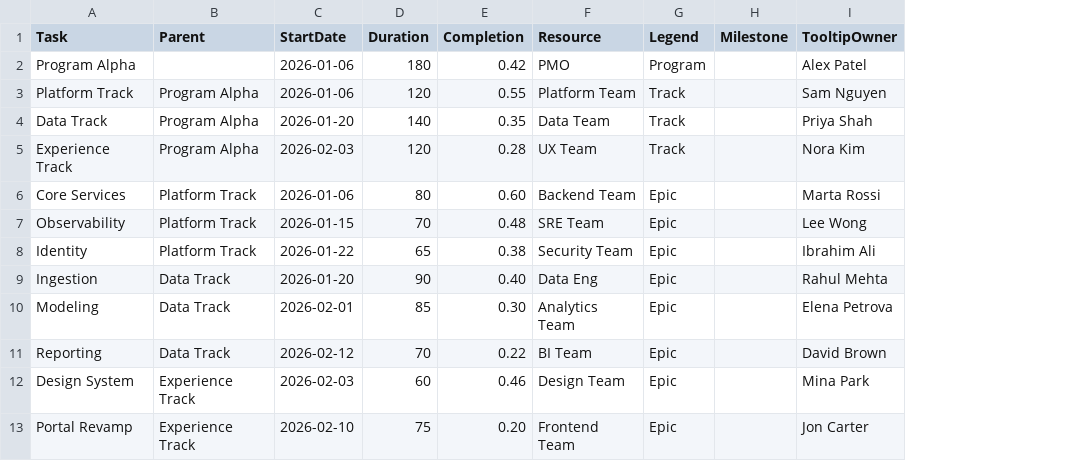
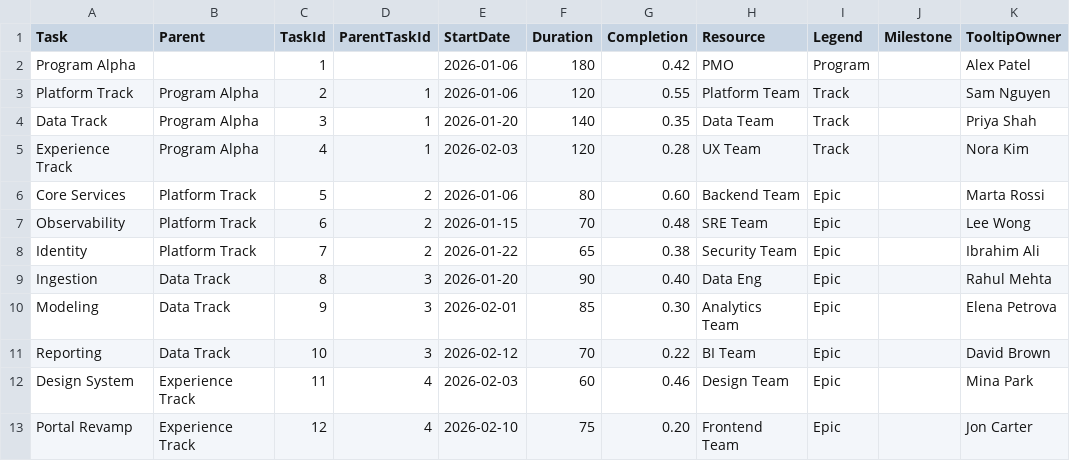
Before and after one commit to ChrisFrazier123/GanttChart, a CSV file: assets/gantt-multigroup-tree-sample.csv, drawn as a sheet; only a part is shown; the diff names each change by its address in the sheet, - before the commit and + after, or states it on an @@ line.

```diff
--- a/assets/gantt-multigroup-tree-sample.csv
+++ b/assets/gantt-multigroup-tree-sample.csv
+column C (TaskId), rows 2-13: 1 | 2 | 3 | 4 | 5 | 6 | 7 | 8 | 9 | 10 | 11 | 12
+column D (ParentTaskId), rows 3-13: 1 | 1 | 1 | 2 | 2 | 2 | 3 | 3 | 3 | 4 | 4
```
Also changed, not shown: 16 other files.
